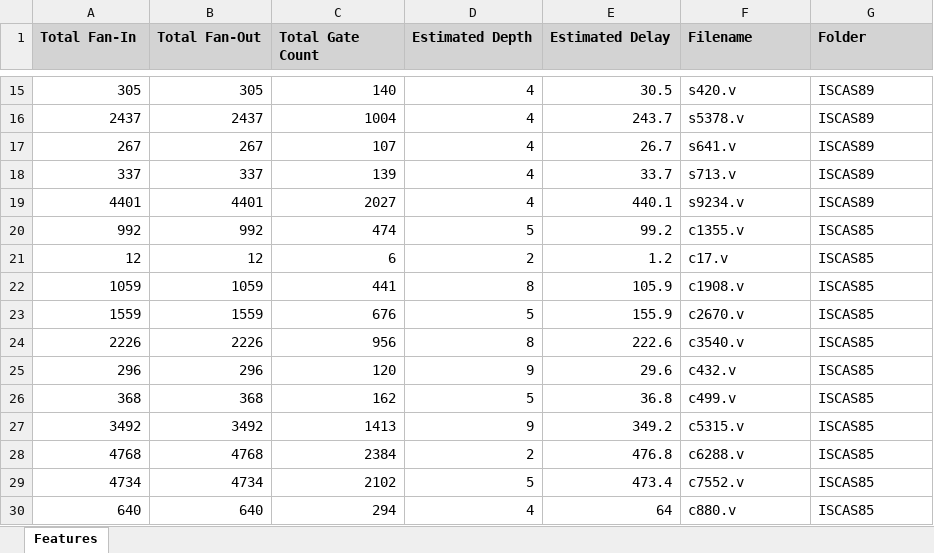
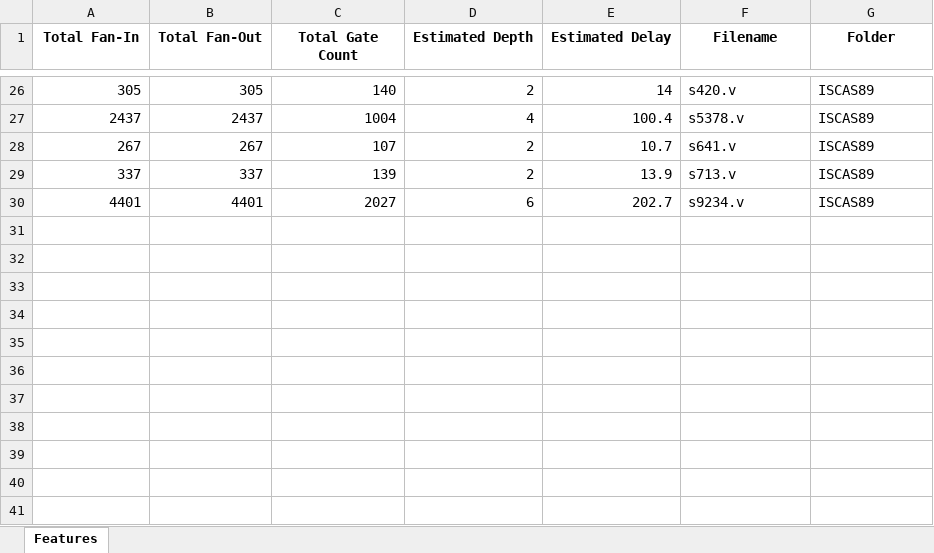
Before and after one commit to AnuzkaSharma/google-girl-hackathon-2025, an Excel workbook: Training/CSV Files/feature_data.xlsx, sheet Features, drawn as a sheet; only a part is shown, gaps mark what is left out; values as stored, in another font and other column widths than the file's, no borders; charts and pictures and conditional formats not drawn; removed rows and columns are numbered as before the commit, all else as after; the diff covers the shown part only; the diff names each change by its address in the sheet, - before the commit and + after, or states it on an @@ line.

```diff
--- a/Training/CSV Files/feature_data.xlsx (sheet Features)
+++ b/Training/CSV Files/feature_data.xlsx (sheet Features)
@@ A1:G1 fill: #D3D3D3 → none, alignment: left → center @@
-D26 (Estimated Depth): 4
+D26 (Estimated Depth): 2
-E26 (Estimated Delay): 30.5
+E26 (Estimated Delay): 14
-E27 (Estimated Delay): 243.7
+E27 (Estimated Delay): 100.4
-D28:D29 (Estimated Depth): 4
+D28:D29 (Estimated Depth): 2
-E28 (Estimated Delay): 26.7
+E28 (Estimated Delay): 10.7
-E29 (Estimated Delay): 33.7
+E29 (Estimated Delay): 13.9
-D30 (Estimated Depth): 4
+D30 (Estimated Depth): 6
-E30 (Estimated Delay): 440.1
+E30 (Estimated Delay): 202.7
-row 20: 992 | 992 | 474 | 5 | 99.2 | c1355.v | ISCAS85
-row 21: 12 | 12 | 6 | 2 | 1.2 | c17.v | ISCAS85
-row 22: 1059 | 1059 | 441 | 8 | 105.9 | c1908.v | ISCAS85
-row 23: 1559 | 1559 | 676 | 5 | 155.9 | c2670.v | ISCAS85
-row 24: 2226 | 2226 | 956 | 8 | 222.6 | c3540.v | ISCAS85
-row 25: 296 | 296 | 120 | 9 | 29.6 | c432.v | ISCAS85
-row 26: 368 | 368 | 162 | 5 | 36.8 | c499.v | ISCAS85
-row 27: 3492 | 3492 | 1413 | 9 | 349.2 | c5315.v | ISCAS85
-row 28: 4768 | 4768 | 2384 | 2 | 476.8 | c6288.v | ISCAS85
-row 29: 4734 | 4734 | 2102 | 5 | 473.4 | c7552.v | ISCAS85
-row 30: 640 | 640 | 294 | 4 | 64 | c880.v | ISCAS85
```
Also changed, not shown: 11 added rows and 23 edited cells elsewhere in this sheet, charts or pictures, 4 other files.
